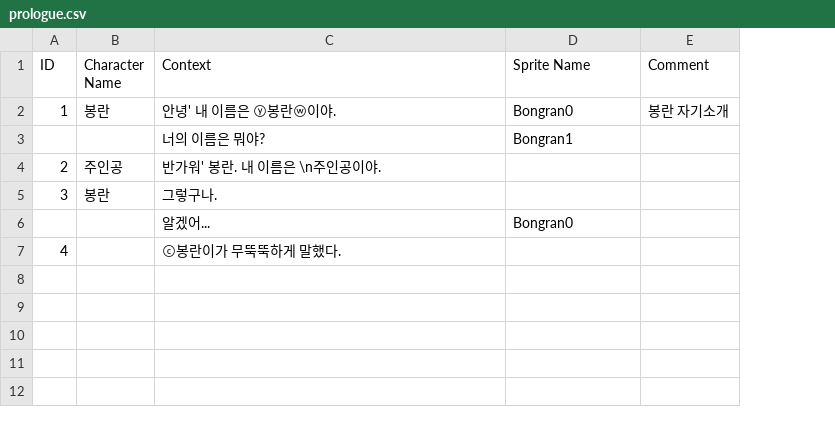
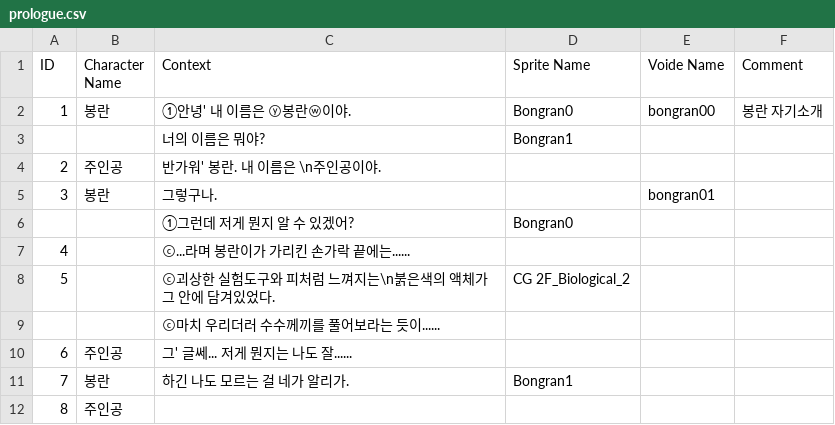
Before and after one commit to arkfisk/UnityLearns, a CSV file: FirstLoop/Assets/Resources/prologue.csv, drawn as a sheet; the diff names each change by its address in the sheet, - before the commit and + after, or states it on an @@ line.

```diff
--- a/FirstLoop/Assets/Resources/prologue.csv
+++ b/FirstLoop/Assets/Resources/prologue.csv
+column E (Voide Name), rows 2-5: bongran00 |  |  | bongran01
-C2 (Context): 안녕' 내 이름은 ⓨ봉란ⓦ이야.
+C2 (Context): ①안녕' 내 이름은 ⓨ봉란ⓦ이야.
-C6 (Context): 알겠어...
+C6 (Context): ①그런데 저게 뭔지 알 수 있겠어?
-C7 (Context): ⓒ봉란이가 무뚝뚝하게 말했다.
+C7 (Context): ⓒ...라며 봉란이가 가리킨 손가락 끝에는......
+row 8: 5 |  | ⓒ괴상한 실험도구와 피처럼 느껴지는\n붉은색의 액체가 그 안에 담겨있었다. | CG 2F_Biological_2
+row 9:  |  | ⓒ마치 우리더러 수수께끼를 풀어보라는 듯이......
+row 10: 6 | 주인공 | 그' 글쎄... 저게 뭔지는 나도 잘......
+row 11: 7 | 봉란 | 하긴 나도 모르는 걸 네가 알리가. | Bongran1
+row 12: 8 | 주인공
```
Also changed, not shown: 10 other files.
